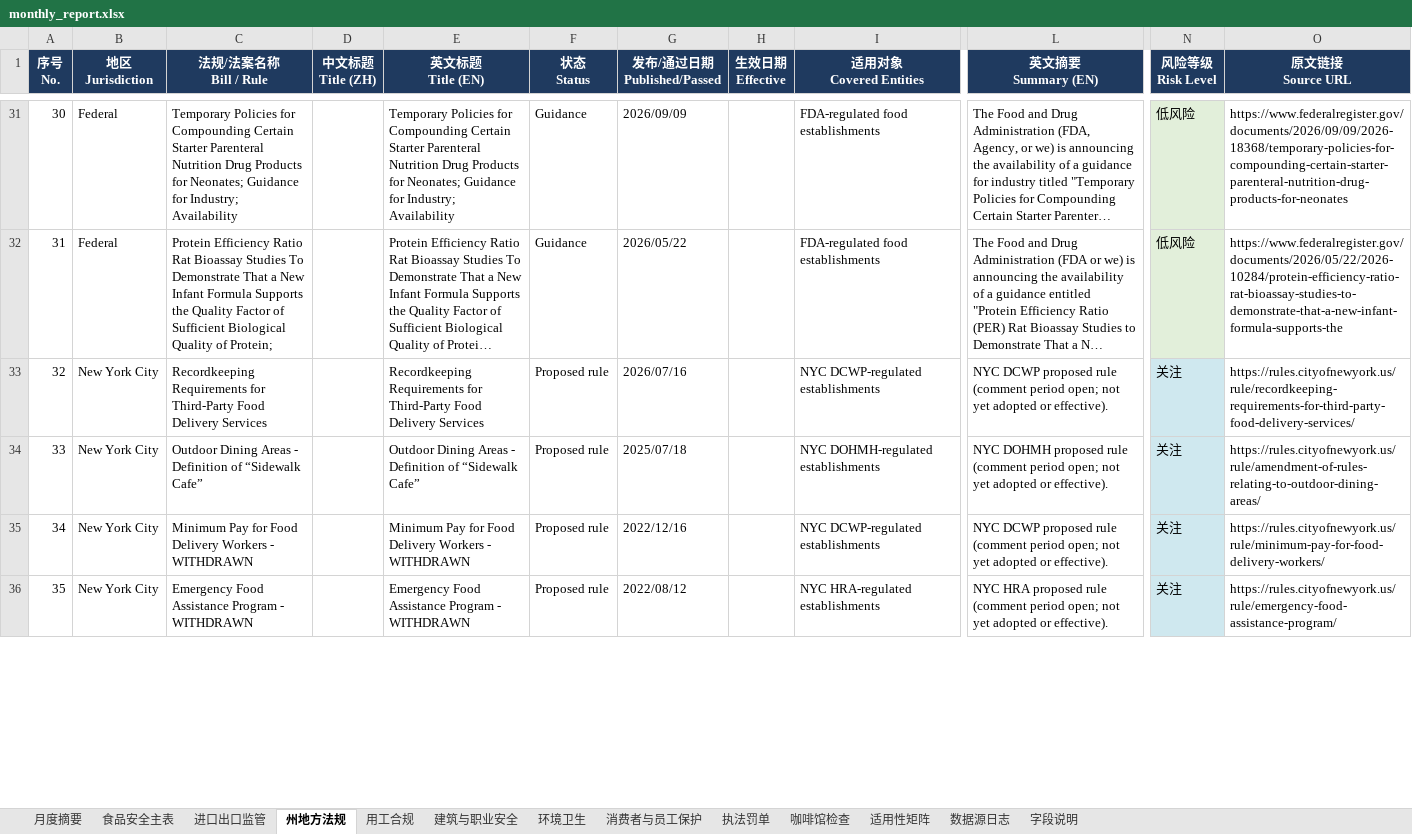
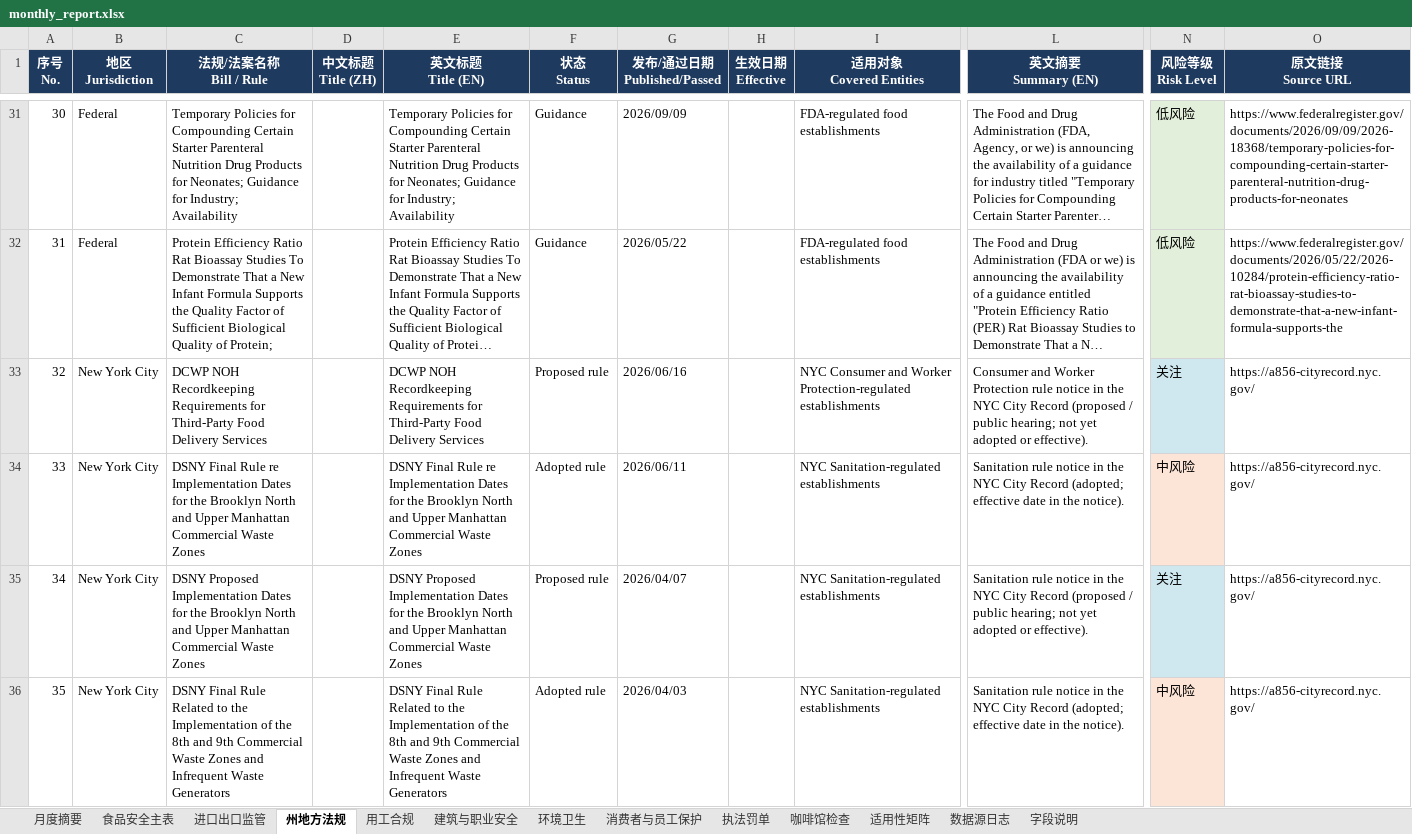
Before and after one commit to xiangyuzeng/qa_dashboard, an Excel workbook: public/exports/monthly_report.xlsx, sheet 州地方法规, drawn as a sheet; only a part is shown, gaps mark what is left out; long unchanged cells end in …; values as stored, in another font and other column widths than the file's, no borders; the diff covers the shown part only; the diff names each change by its address in the sheet, - before the commit and + after, or states it on an @@ line.

```diff
--- a/public/exports/monthly_report.xlsx (sheet 州地方法规)
+++ b/public/exports/monthly_report.xlsx (sheet 州地方法规)
-C33 (法规/法案名称 Bill / Rule): Recordkeeping Requirements…
+C33 (法规/法案名称 Bill / Rule): DCWP NOH Recordkeeping Requirements…
-E33 (英文标题 Title (EN)): Recordkeeping Requirements…
+E33 (英文标题 Title (EN)): DCWP NOH Recordkeeping Requirements…
-G33 (发布/通过日期 Published/Passed): 2026/07/16
+G33 (发布/通过日期 Published/Passed): 2026/06/16
-I33 (适用对象 Covered Entities): NYC DCWP-regulated establishments
+I33 (适用对象 Covered Entities): NYC Consumer and Worker Protection-regulated establishments
-L33 (英文摘要 Summary (EN)): NYC DCWP proposed rule (comment period open; not yet…
+L33 (英文摘要 Summary (EN)): Consumer and Worker Protection rule notice in the NYC City Record (proposed / public hearing; not yet…
-O33 (原文链接 Source URL): https://rules.cityofnewyork.us/rule/recordkeeping-requirements-for-third-party-food-delivery-services/
+O33 (原文链接 Source URL): https://a856-cityrecord.nyc.gov/
-C34 (法规/法案名称 Bill / Rule): Outdoor Dining Areas - Definition of “Sidewalk Cafe”
+C34 (法规/法案名称 Bill / Rule): DSNY Final Rule re Implementation Dates for the Brooklyn North and Upper Manhattan Commercial Waste Zones
-E34 (英文标题 Title (EN)): Outdoor Dining Areas - Definition of “Sidewalk Cafe”
+E34 (英文标题 Title (EN)): DSNY Final Rule re Implementation Dates for the Brooklyn North and Upper Manhattan Commercial Waste Zones
-F34 (状态 Status): Proposed rule
+F34 (状态 Status): Adopted rule
-G34 (发布/通过日期 Published/Passed): 2025/07/18
+G34 (发布/通过日期 Published/Passed): 2026/06/11
-I34 (适用对象 Covered Entities): NYC DOHMH-regulated establishments
+I34 (适用对象 Covered Entities): NYC Sanitation-regulated establishments
-L34 (英文摘要 Summary (EN)): NYC DOHMH proposed rule (comment period open; not yet adopted or effective).
+L34 (英文摘要 Summary (EN)): Sanitation rule notice in the NYC City Record (adopted; effective date in the notice).
-N34 (风险等级 Risk Level): 关注
+N34 (风险等级 Risk Level): 中风险
-N34 fill: #CFE8EF
+N34 fill: #FCE4D6
-O34 (原文链接 Source URL): https://rules.cityofnewyork.us/rule/amendment-of-rules-relating-to-outdoor-dining-areas/
+O34 (原文链接 Source URL): https://a856-cityrecord.nyc.gov/
-C35 (法规/法案名称 Bill / Rule): Minimum Pay for Food Delivery Workers - WITHDRAWN
+C35 (法规/法案名称 Bill / Rule): DSNY Proposed Implementation Dates for the Brooklyn North and Upper Manhattan Commercial Waste Zones
-E35 (英文标题 Title (EN)): Minimum Pay for Food Delivery Workers - WITHDRAWN
+E35 (英文标题 Title (EN)): DSNY Proposed Implementation Dates for the Brooklyn North and Upper Manhattan Commercial Waste Zones
-G35 (发布/通过日期 Published/Passed): 2022/12/16
+G35 (发布/通过日期 Published/Passed): 2026/04/07
-I35 (适用对象 Covered Entities): NYC DCWP-regulated establishments
+I35 (适用对象 Covered Entities): NYC Sanitation-regulated establishments
-L35 (英文摘要 Summary (EN)): NYC DCWP proposed rule (comment period open; not yet…
+L35 (英文摘要 Summary (EN)): Sanitation rule notice in the NYC City Record (proposed / public hearing; not yet…
-O35 (原文链接 Source URL): https://rules.cityofnewyork.us/rule/minimum-pay-for-food-delivery-workers/
+O35 (原文链接 Source URL): https://a856-cityrecord.nyc.gov/
-C36 (法规/法案名称 Bill / Rule): Emergency Food Assistance Program - WITHDRAWN
+C36 (法规/法案名称 Bill / Rule): DSNY Final Rule Related to the Implementation of the 8th and 9th Commercial Waste Zones and Infrequent Waste Generators
-E36 (英文标题 Title (EN)): Emergency Food Assistance Program - WITHDRAWN
+E36 (英文标题 Title (EN)): DSNY Final Rule Related to the Implementation of the 8th and 9th Commercial Waste Zones and Infrequent Waste Generators
-F36 (状态 Status): Proposed rule
+F36 (状态 Status): Adopted rule
-G36 (发布/通过日期 Published/Passed): 2022/08/12
+G36 (发布/通过日期 Published/Passed): 2026/04/03
-I36 (适用对象 Covered Entities): NYC HRA-regulated establishments
+I36 (适用对象 Covered Entities): NYC Sanitation-regulated establishments
-L36 (英文摘要 Summary (EN)): NYC HRA proposed rule (comment period open; not yet adopted or effective).
+L36 (英文摘要 Summary (EN)): Sanitation rule notice in the NYC City Record (adopted; effective date in the notice).
-N36 (风险等级 Risk Level): 关注
+N36 (风险等级 Risk Level): 中风险
-N36 fill: #CFE8EF
+N36 fill: #FCE4D6
-O36 (原文链接 Source URL): https://rules.cityofnewyork.us/rule/emergency-food-assistance-program/
+O36 (原文链接 Source URL): https://a856-cityrecord.nyc.gov/
```
Also changed, not shown: 332 edited cells and cell formats elsewhere in this sheet, sheet 食品安全主表, sheet 咖啡馆检查, sheet 月度摘要, sheet 进口出口监管, sheet 数据源日志, sheet 执法罚单, 13 other files.
